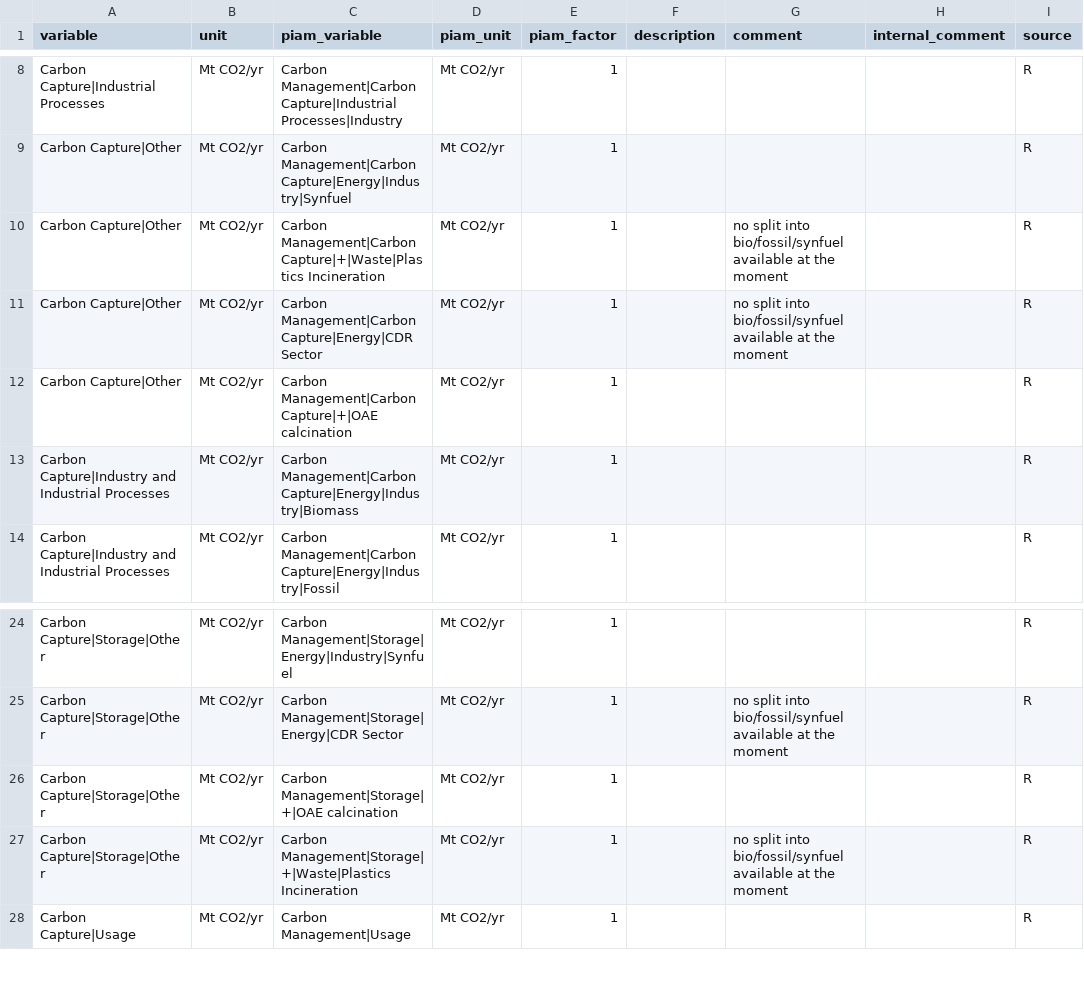
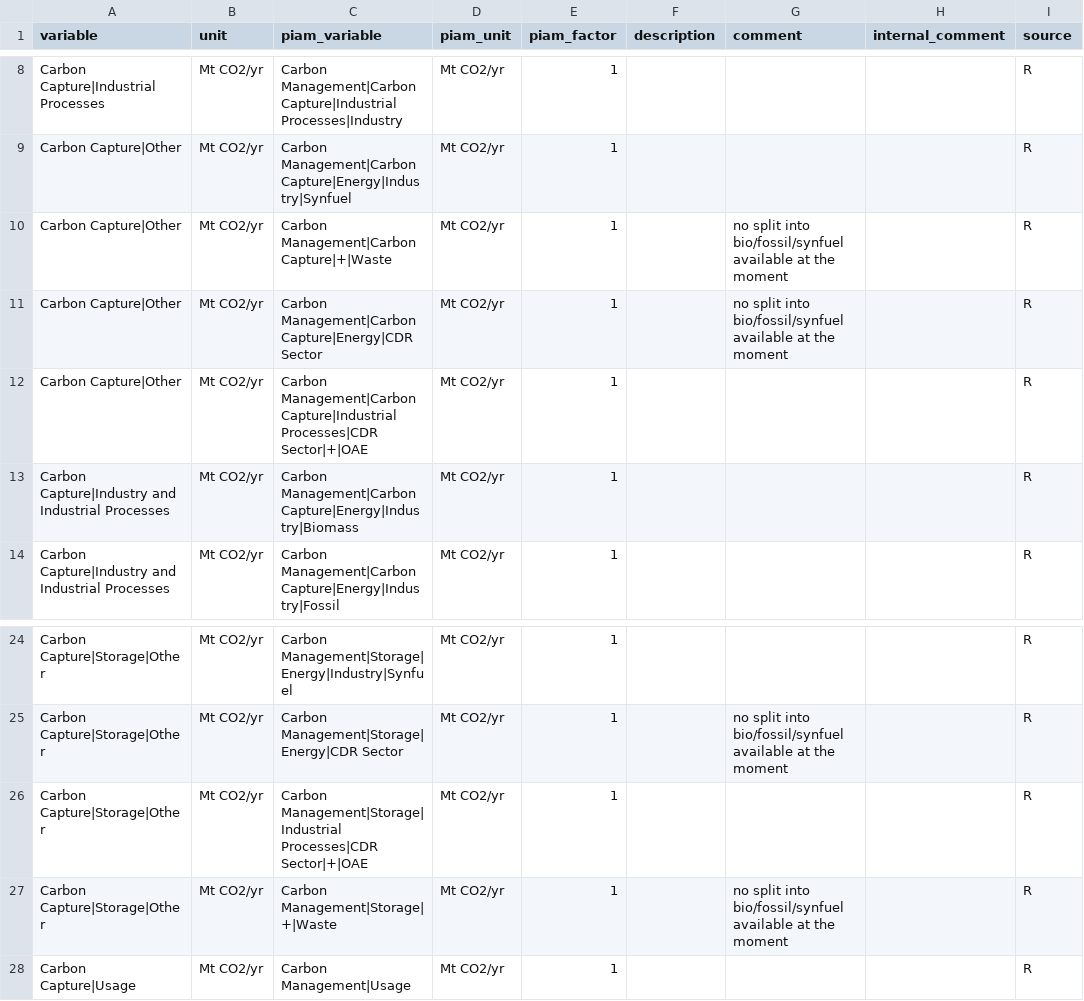
Before and after one commit to tonnrueter/piamInterfaces, a CSV file: inst/mappings/mapping_ECEMF.csv, drawn as a sheet; only a part is shown, gaps mark what is left out.

```diff
--- a/inst/mappings/mapping_ECEMF.csv
+++ b/inst/mappings/mapping_ECEMF.csv
@@ -9,5 +9,5 @@ Carbon Capture|Industrial Processes;Mt CO2/yr;Carbon Management|Carbon Capture|I
 Carbon Capture|Other;Mt CO2/yr;Carbon Management|Carbon Capture|Energy|Industry|Synfuel;Mt CO2/yr;1;;;;R
-Carbon Capture|Other;Mt CO2/yr;Carbon Management|Carbon Capture|+|Waste|Plastics Incineration;Mt CO2/yr;1;;no split into bio/fossil/synfuel available at the moment;;R
+Carbon Capture|Other;Mt CO2/yr;Carbon Management|Carbon Capture|+|Waste;Mt CO2/yr;1;;no split into bio/fossil/synfuel available at the moment;;R
 Carbon Capture|Other;Mt CO2/yr;Carbon Management|Carbon Capture|Energy|CDR Sector;Mt CO2/yr;1;;no split into bio/fossil/synfuel available at the moment;;R
-Carbon Capture|Other;Mt CO2/yr;Carbon Management|Carbon Capture|+|OAE calcination;Mt CO2/yr;1;;;;R
+Carbon Capture|Other;Mt CO2/yr;Carbon Management|Carbon Capture|Industrial Processes|CDR Sector|+|OAE;Mt CO2/yr;1;;;;R
 Carbon Capture|Industry and Industrial Processes;Mt CO2/yr;Carbon Management|Carbon Capture|Energy|Industry|Biomass;Mt CO2/yr;1;;;;R
@@ -25,4 +25,4 @@ Carbon Capture|Storage|Other;Mt CO2/yr;Carbon Management|Storage|Energy|Industry
 Carbon Capture|Storage|Other;Mt CO2/yr;Carbon Management|Storage|Energy|CDR Sector;Mt CO2/yr;1;;no split into bio/fossil/synfuel available at the moment;;R
-Carbon Capture|Storage|Other;Mt CO2/yr;Carbon Management|Storage|+|OAE calcination;Mt CO2/yr;1;;;;R
-Carbon Capture|Storage|Other;Mt CO2/yr;Carbon Management|Storage|+|Waste|Plastics Incineration;Mt CO2/yr;1;;no split into bio/fossil/synfuel available at the moment;;R
+Carbon Capture|Storage|Other;Mt CO2/yr;Carbon Management|Storage|Industrial Processes|CDR Sector|+|OAE;Mt CO2/yr;1;;;;R
+Carbon Capture|Storage|Other;Mt CO2/yr;Carbon Management|Storage|+|Waste;Mt CO2/yr;1;;no split into bio/fossil/synfuel available at the moment;;R
 Carbon Capture|Usage;Mt CO2/yr;Carbon Management|Usage;Mt CO2/yr;1;;;;R
```
Also changed, not shown: inst/mappings/mapping_ARIADNE.csv, inst/mappings/mapping_NAVIGATE.csv, 1 other file.
